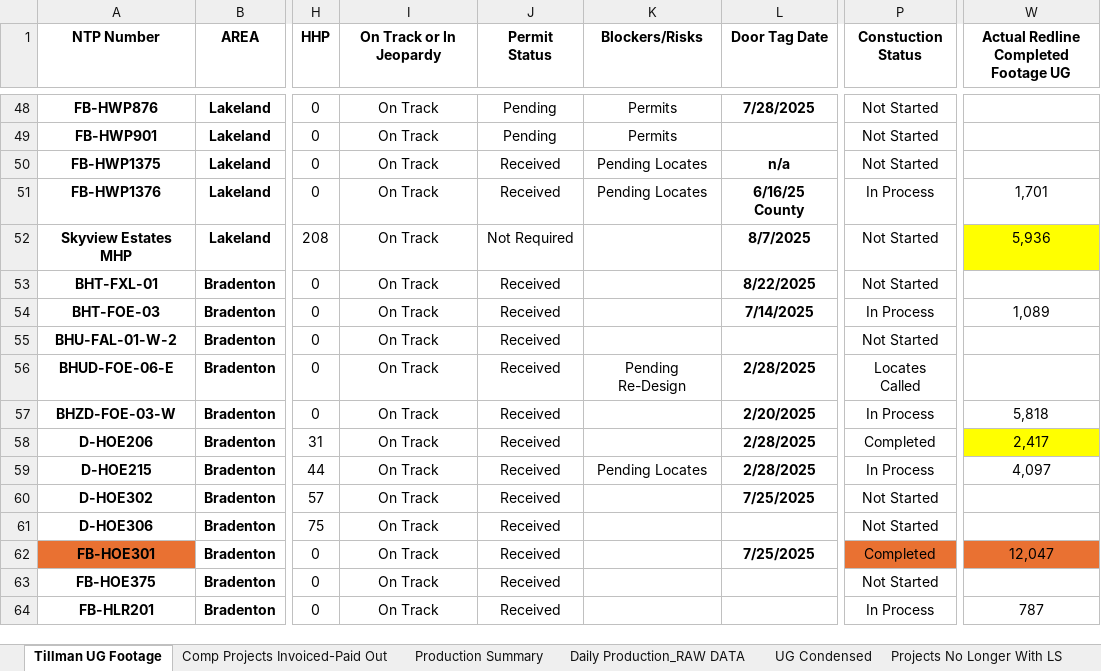
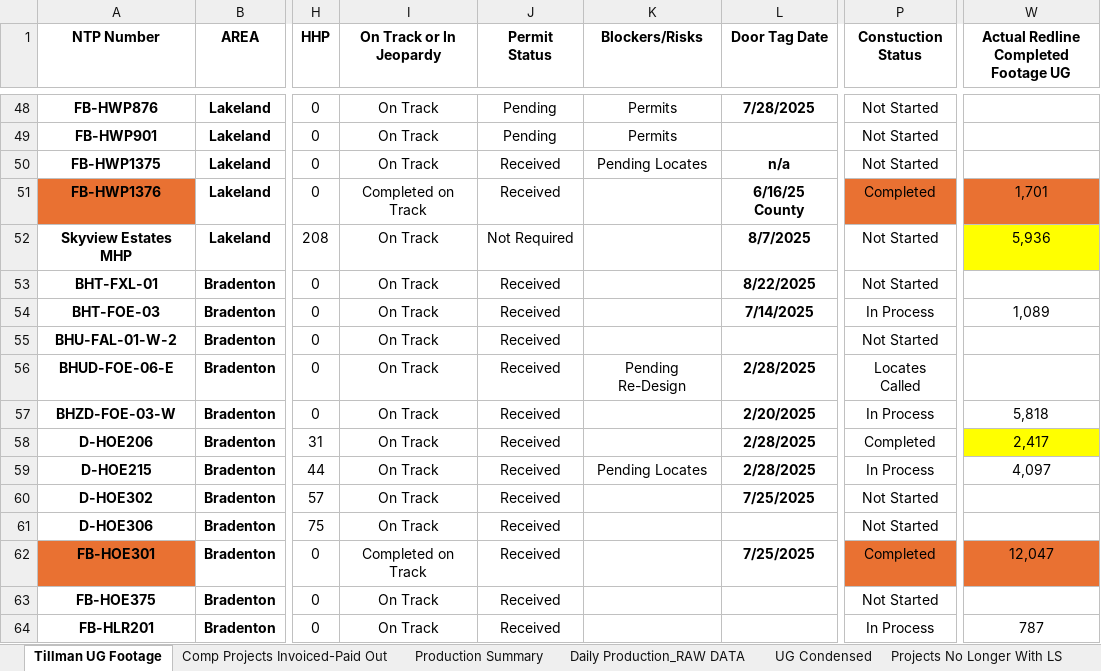
Before and after one commit to JCKraus1/Tillman-Dashboard, an Excel workbook: tillman-project.xlsx, sheet Tillman UG Footage, drawn as a sheet; only a part is shown, gaps mark what is left out; values as stored, in another font and other column widths than the file's, no borders; table styles not drawn; the diff names each change by its address in the sheet, - before the commit and + after, or states it on an @@ line.

Commit message:
Automated update every 30 minutes

```diff
--- a/tillman-project.xlsx (sheet Tillman UG Footage)
+++ b/tillman-project.xlsx (sheet Tillman UG Footage)
-A51 fill: none
+A51 fill: #E97132
-I51 (On Track or In Jeopardy): On Track
+I51 (On Track or In Jeopardy): Completed on Track
-K51 (Blockers/Risks): Pending Locates
+K51 (Blockers/Risks): (empty)
-P51 (Constuction Status): In Process
+P51 (Constuction Status): Completed
-P51 fill: none
+P51 fill: #E97132
-W51 fill: none
+W51 fill: #E97132
-I62 (On Track or In Jeopardy): On Track
+I62 (On Track or In Jeopardy): Completed on Track
```
Also changed, not shown: sheet Daily Production_RAW DATA.
